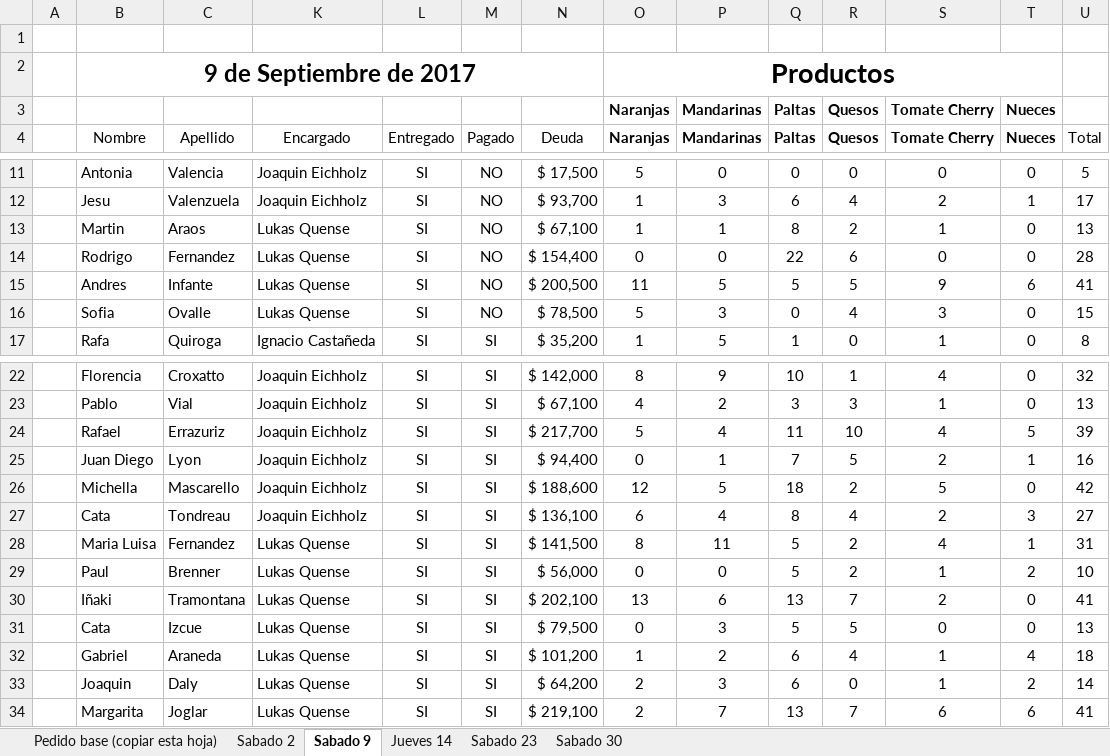
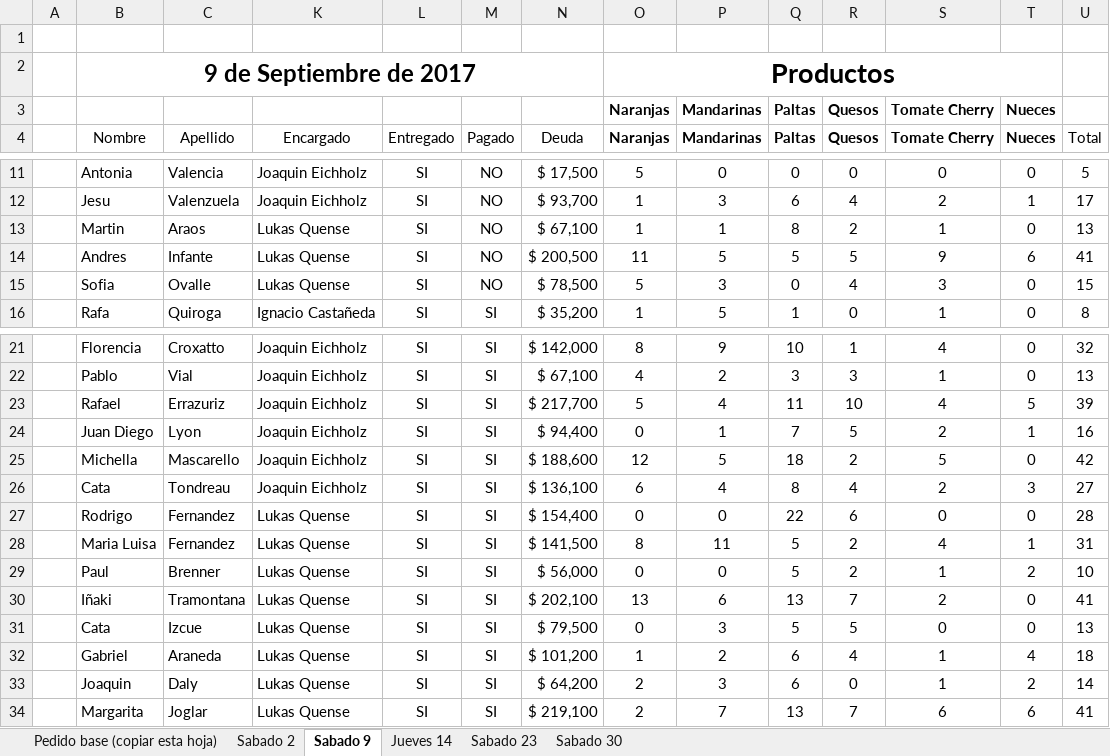
Before and after one commit to NachoCasta/FrutopiaWeb, an Excel workbook: bot/datos/2017 - 09 (Septiembre).xlsm, sheet Sabado 9, drawn as a sheet; only a part is shown, gaps mark what is left out; values as stored, in another font and other column widths than the file's, no borders; conditional formats and table styles not drawn; removed rows and columns are numbered as before the commit, all else as after; rows hold the shown columns only; the diff names each change by its address in the sheet, - before the commit and + after, or states it on an @@ line.

```diff
--- a/bot/datos/2017 - 09 (Septiembre).xlsm (sheet Sabado 9)
+++ b/bot/datos/2017 - 09 (Septiembre).xlsm (sheet Sabado 9)
-row 14:  | Rodrigo | Fernandez | Lukas Quense | SI | NO | $ 154,400 | 0 | 0 | 22 | 6 | 0 | 0 | 28
+row 27:  | Rodrigo | Fernandez | Lukas Quense | SI | SI | $ 154,400 | 0 | 0 | 22 | 6 | 0 | 0 | 28
```
Also changed, not shown: sheet Jueves 14, sheet Sabado 23, bot/datos/2017 - 08 (Agosto).xlsx, bot/datos/Jefes 2017-2.xlsx, 7 other files.
